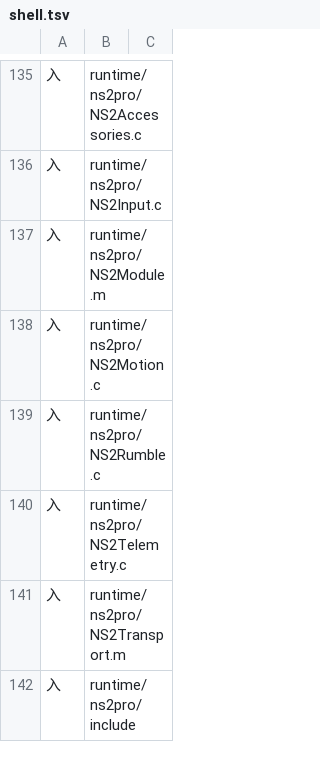
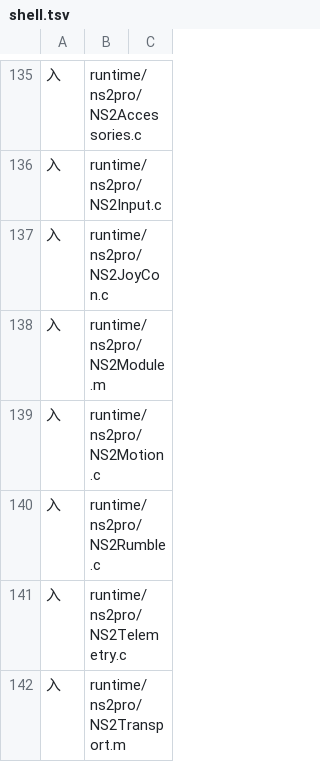
Before and after one commit to 642223522/S2Arm, a TSV file: pack/stage_inputs/shell.tsv, drawn as a sheet; only a part is shown, gaps mark what is left out; the shorter side is filled out with more unchanged rows; the diff names each change by its address in the sheet, - before the commit and + after, or states it on an @@ line.

```diff
--- a/pack/stage_inputs/shell.tsv
+++ b/pack/stage_inputs/shell.tsv
+row 137: 入 | runtime/ns2pro/NS2JoyCon.c
```
